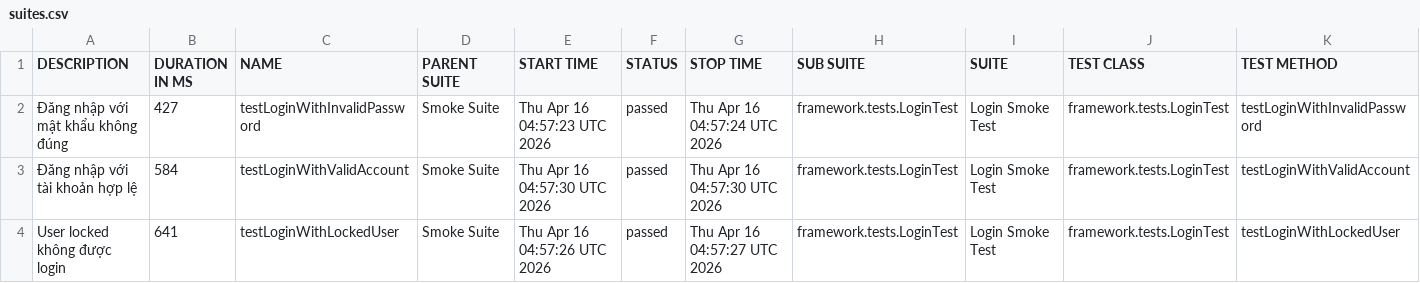
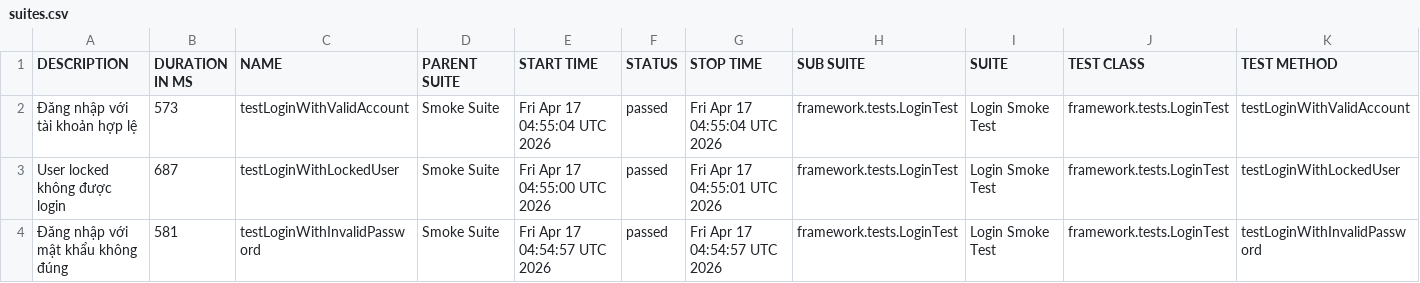
Before and after one commit to maiphun1412/KTPM_B11_NguyenThiPhuongMai_1150080146_CNPM2, a CSV file: data/suites.csv, drawn as a sheet.

```diff
--- a/data/suites.csv
+++ b/data/suites.csv
@@ -1,4 +1,4 @@
 "DESCRIPTION","DURATION IN MS","NAME","PARENT SUITE","START TIME","STATUS","STOP TIME","SUB SUITE","SUITE","TEST CLASS","TEST METHOD"
-"Đăng nhập với mật khẩu không đúng","427","testLoginWithInvalidPassword","Smoke Suite","Thu Apr 16 04:57:23 UTC 2026","passed","Thu Apr 16 04:57:24 UTC 2026","framework.tests.LoginTest","Login Smoke Test","framework.tests.LoginTest","testLoginWithInvalidPassword"
-"Đăng nhập với tài khoản hợp lệ","584","testLoginWithValidAccount","Smoke Suite","Thu Apr 16 04:57:30 UTC 2026","passed","Thu Apr 16 04:57:30 UTC 2026","framework.tests.LoginTest","Login Smoke Test","framework.tests.LoginTest","testLoginWithValidAccount"
-"User locked không được login","641","testLoginWithLockedUser","Smoke Suite","Thu Apr 16 04:57:26 UTC 2026","passed","Thu Apr 16 04:57:27 UTC 2026","framework.tests.LoginTest","Login Smoke Test","framework.tests.LoginTest","testLoginWithLockedUser"
+"Đăng nhập với tài khoản hợp lệ","573","testLoginWithValidAccount","Smoke Suite","Fri Apr 17 04:55:04 UTC 2026","passed","Fri Apr 17 04:55:04 UTC 2026","framework.tests.LoginTest","Login Smoke Test","framework.tests.LoginTest","testLoginWithValidAccount"
+"User locked không được login","687","testLoginWithLockedUser","Smoke Suite","Fri Apr 17 04:55:00 UTC 2026","passed","Fri Apr 17 04:55:01 UTC 2026","framework.tests.LoginTest","Login Smoke Test","framework.tests.LoginTest","testLoginWithLockedUser"
+"Đăng nhập với mật khẩu không đúng","581","testLoginWithInvalidPassword","Smoke Suite","Fri Apr 17 04:54:57 UTC 2026","passed","Fri Apr 17 04:54:57 UTC 2026","framework.tests.LoginTest","Login Smoke Test","framework.tests.LoginTest","testLoginWithInvalidPassword"
```
Also changed, not shown: data/behaviors.csv, 33 other files.
